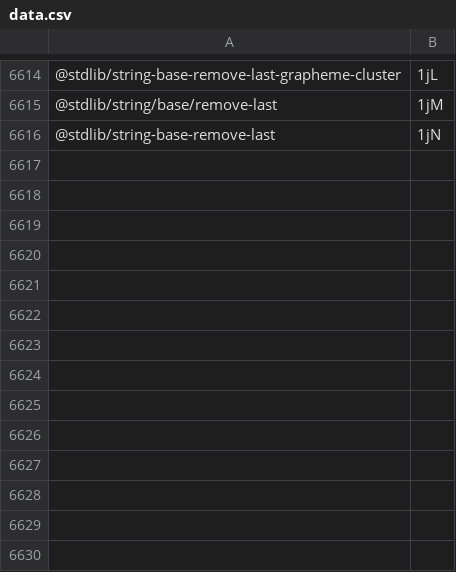
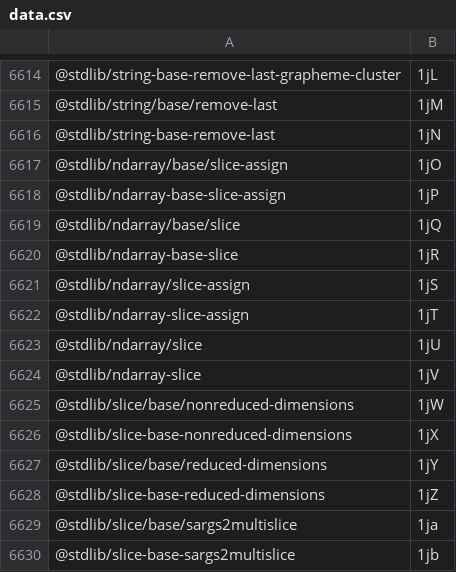
Before and after one commit to stdlib-js/error-tools-pkg2id, a CSV file: data/data.csv, drawn as a sheet; only a part is shown, gaps mark what is left out.

```diff
--- a/data/data.csv
+++ b/data/data.csv
@@ -6616 +6616,15 @@
 "@stdlib/string-base-remove-last",1jN
+"@stdlib/ndarray/base/slice-assign",1jO
+"@stdlib/ndarray-base-slice-assign",1jP
+"@stdlib/ndarray/base/slice",1jQ
+"@stdlib/ndarray-base-slice",1jR
+"@stdlib/ndarray/slice-assign",1jS
+"@stdlib/ndarray-slice-assign",1jT
+"@stdlib/ndarray/slice",1jU
+"@stdlib/ndarray-slice",1jV
+"@stdlib/slice/base/nonreduced-dimensions",1jW
+"@stdlib/slice-base-nonreduced-dimensions",1jX
+"@stdlib/slice/base/reduced-dimensions",1jY
+"@stdlib/slice-base-reduced-dimensions",1jZ
+"@stdlib/slice/base/sargs2multislice",1ja
+"@stdlib/slice-base-sargs2multislice",1jb
```
Also changed, not shown: 4 other files.
